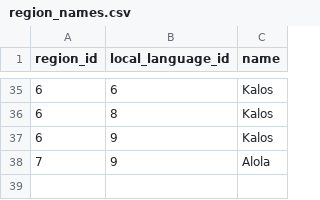
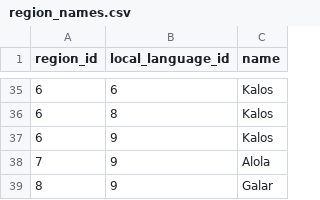
Before and after one commit to Parnassius/i-pokemoni, a CSV file: veekun/region_names.csv, drawn as a sheet; only a part is shown, gaps mark what is left out; the diff names each change by its address in the sheet, - before the commit and + after, or states it on an @@ line.

```diff
--- a/veekun/region_names.csv
+++ b/veekun/region_names.csv
+row 39: 8 | 9 | Galar
```
Also changed, not shown: veekun/generation_names.csv, veekun/version_groups.csv, 7 other files.
